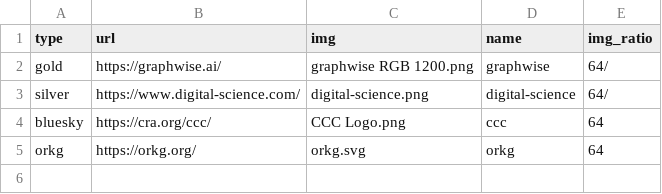
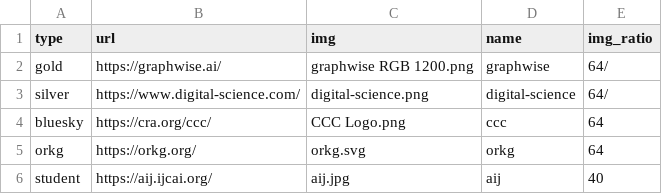
Before and after one commit to SEMANTiCS-org/2026-semantics-org.github.io, a CSV file: content/sponsors.csv, drawn as a sheet; the diff names each change by its address in the sheet, - before the commit and + after, or states it on an @@ line.

Commit message:
feat(sponsors): add aij as student support

```diff
--- a/content/sponsors.csv
+++ b/content/sponsors.csv
+row 6: student | https://aij.ijcai.org/ | aij.jpg | aij | 40
```
Also changed, not shown: 3 other files.
